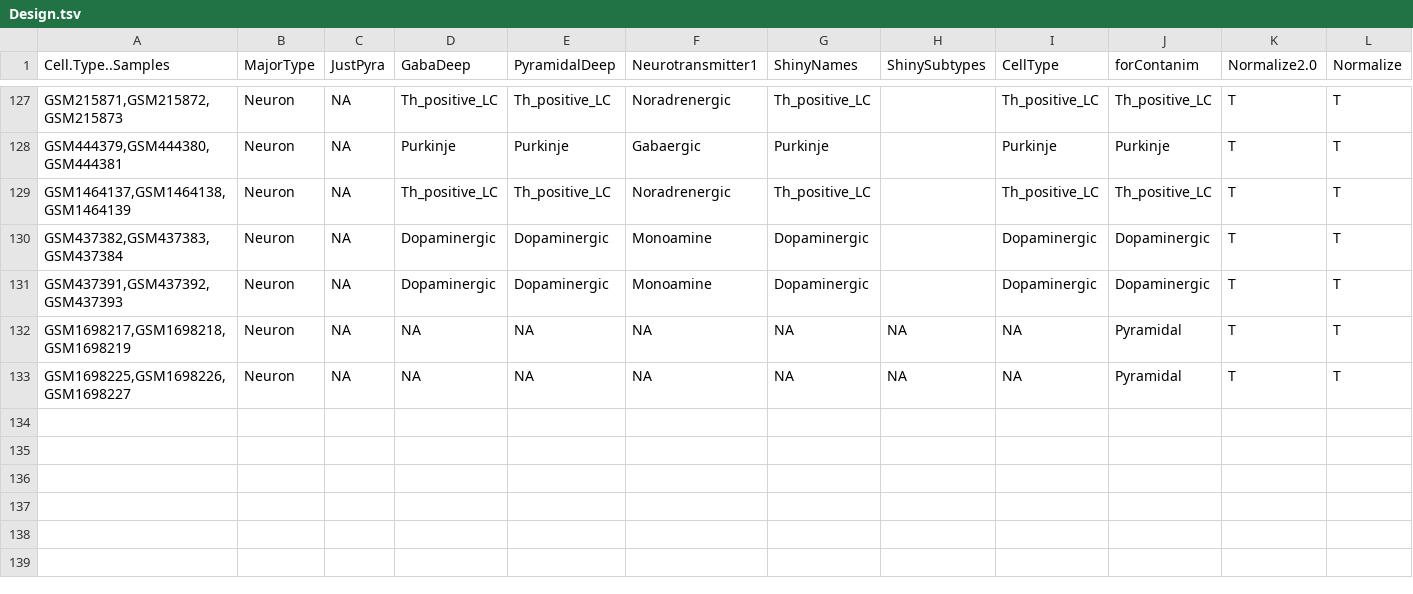
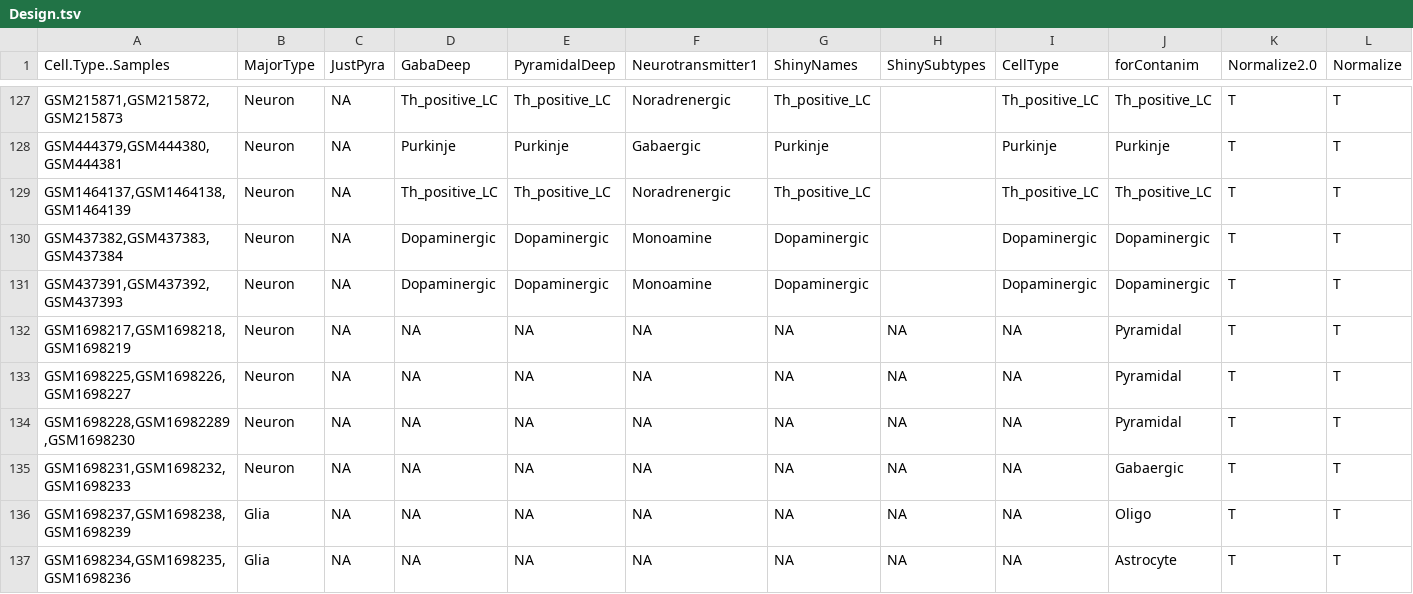
Before and after one commit to oganm/brainCellTypeSpecificGenes, a TSV file: data/Design.tsv, drawn as a sheet; only a part is shown, gaps mark what is left out; rows hold the shown columns only; the diff names each change by its address in the sheet, - before the commit and + after, or states it on an @@ line.

```diff
--- a/data/Design.tsv
+++ b/data/Design.tsv
+row 134: GSM1698228,GSM16982289,GSM1698230 | Neuron | NA | NA | NA | NA | NA | NA | NA | Pyramidal | T | T
+row 135: GSM1698231,GSM1698232,GSM1698233 | Neuron | NA | NA | NA | NA | NA | NA | NA | Gabaergic | T | T
+row 136: GSM1698237,GSM1698238,GSM1698239 | Glia | NA | NA | NA | NA | NA | NA | NA | Oligo | T | T
+row 137: GSM1698234,GSM1698235,GSM1698236 | Glia | NA | NA | NA | NA | NA | NA | NA | Astrocyte | T | T
```
Also changed, not shown: data/meltedDesign.tsv, data/meltedDesign2.tsv, 6 other files.
